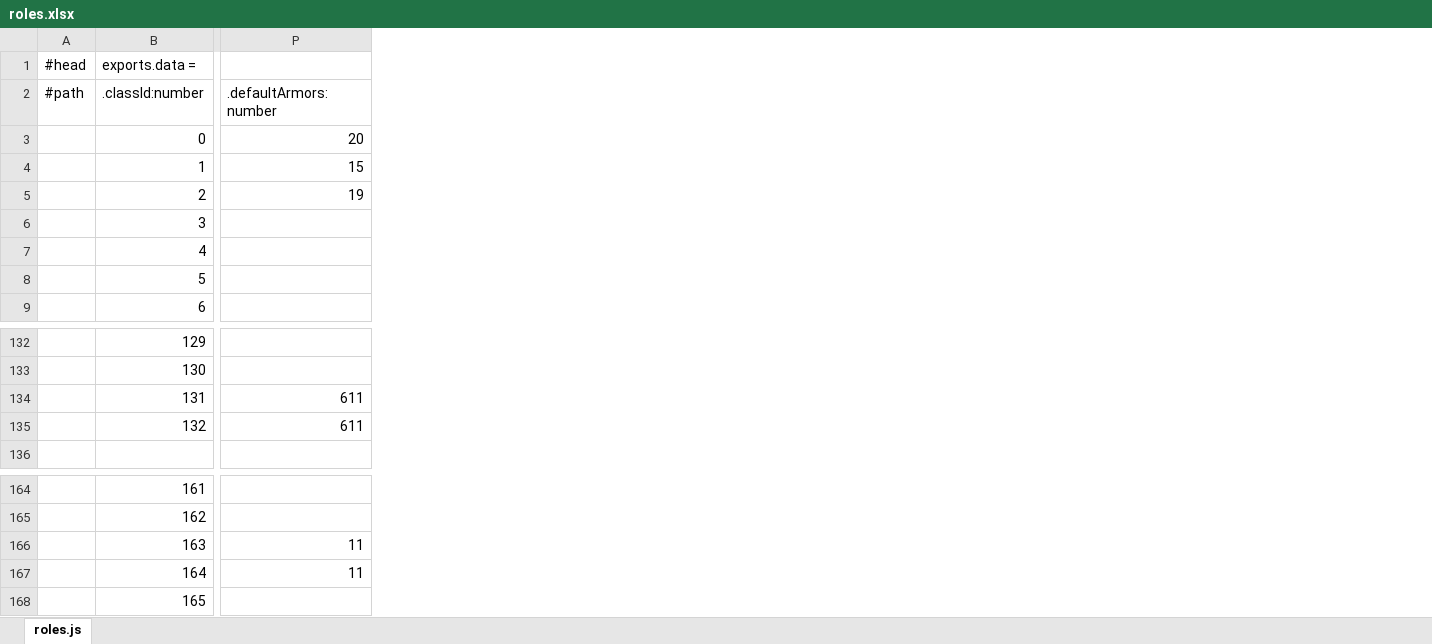
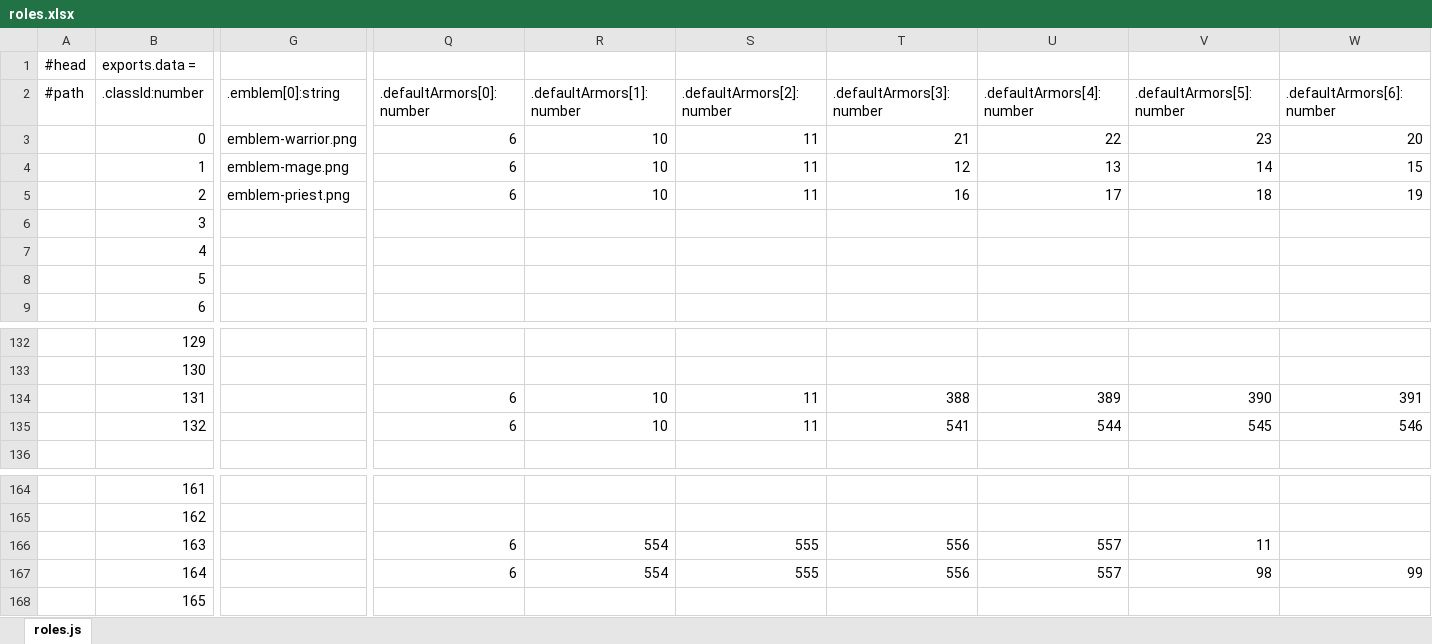
Before and after one commit to faruba/ever-dungeon-data, an Excel workbook: roles.xlsx, sheet roles.js, drawn as a sheet; only a part is shown, gaps mark what is left out; values as stored, in another font and other column widths than the file's, no borders; addresses are those after the commit; the diff covers the shown part only; the diff names each change by its address in the sheet, - before the commit and + after, or states it on an @@ line.

```diff
--- a/roles.xlsx (sheet roles.js)
+++ b/roles.xlsx (sheet roles.js)
+column G (.emblem[0]:string), rows 3-5: emblem-warrior.png | emblem-mage.png | emblem-priest.png
+column Q (.defaultArmors[0]:number), rows 3-5: all 6; rows 134-135: 6 | 6; rows 166-167: 6 | 6
+column R (.defaultArmors[1]:number), rows 3-5: all 10; rows 134-135: 10 | 10; rows 166-167: 554 | 554
+column S (.defaultArmors[2]:number), rows 3-5: all 11; rows 134-135: 11 | 11; rows 166-167: 555 | 555
+column T (.defaultArmors[3]:number), rows 3-5: 21 | 12 | 16; rows 134-135: 388 | 541; rows 166-167: 556 | 556
+column U (.defaultArmors[4]:number), rows 3-5: 22 | 13 | 17; rows 134-135: 389 | 544; rows 166-167: 557 | 557
+column V (.defaultArmors[5]:number), rows 3-5: 23 | 14 | 18; rows 134-135: 390 | 545; rows 166-167: 11 | 98
-W2: .defaultArmors:number
+W2: .defaultArmors[6]:number
-W134 (.defaultArmors[6]:number): 611
+W134 (.defaultArmors[6]:number): 391
-W135 (.defaultArmors[6]:number): 611
+W135 (.defaultArmors[6]:number): 546
-W166 (.defaultArmors[6]:number): 11
+W166 (.defaultArmors[6]:number): (empty)
-W167 (.defaultArmors[6]:number): 11
+W167 (.defaultArmors[6]:number): 99
```
Also changed, not shown: 4 added columns and 1 edited cell elsewhere in this sheet, drop.xlsx, enhance.xlsx, 8 other files.
